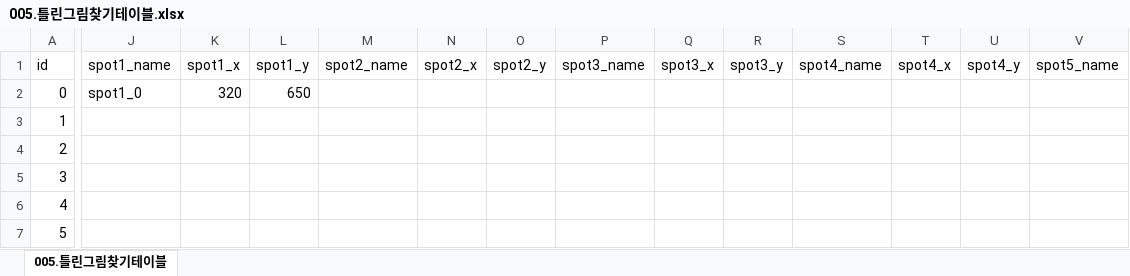
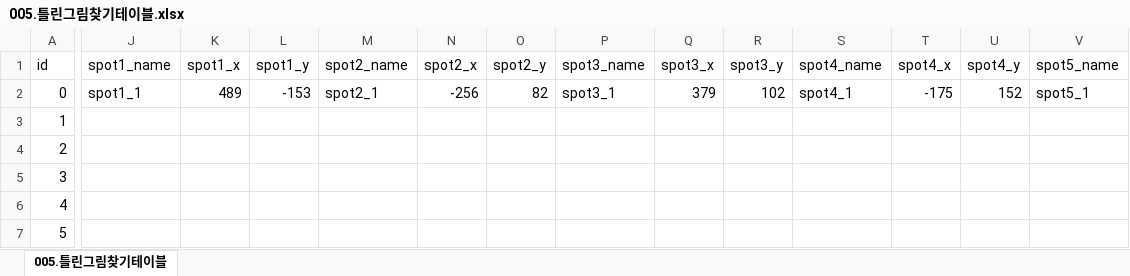
Before and after one commit to RNVD/TiniffingResource, an Excel workbook: Plan/Data_추출파일/005.틀린그림찾기테이블.xlsx, sheet 005.틀린그림찾기테이블, drawn as a sheet; only a part is shown, gaps mark what is left out; values as stored, in another font and other column widths than the file's, no borders; the diff covers the shown part only; the diff names each change by its address in the sheet, - before the commit and + after, or states it on an @@ line.

```diff
--- a/Plan/Data_추출파일/005.틀린그림찾기테이블.xlsx (sheet 005.틀린그림찾기테이블)
+++ b/Plan/Data_추출파일/005.틀린그림찾기테이블.xlsx (sheet 005.틀린그림찾기테이블)
-J2 (spot1_name): spot1_0
+J2 (spot1_name): spot1_1
-K2 (spot1_x): 320
+K2 (spot1_x): 489
-L2 (spot1_y): 650
+L2 (spot1_y): -153
-M2 (spot2_name): (empty)
+M2 (spot2_name): spot2_1
-N2 (spot2_x): (empty)
+N2 (spot2_x): -256
-O2 (spot2_y): (empty)
+O2 (spot2_y): 82
-P2 (spot3_name): (empty)
+P2 (spot3_name): spot3_1
-Q2 (spot3_x): (empty)
+Q2 (spot3_x): 379
-R2 (spot3_y): (empty)
+R2 (spot3_y): 102
-S2 (spot4_name): (empty)
+S2 (spot4_name): spot4_1
-T2 (spot4_x): (empty)
+T2 (spot4_x): -175
-U2 (spot4_y): (empty)
+U2 (spot4_y): 152
-V2 (spot5_name): (empty)
+V2 (spot5_name): spot5_1
```
Also changed, not shown: 17 edited cells elsewhere in this sheet, Plan/D_정답관련테이블.xlsm, Plan/Data_추출파일/004.숨은그림찾기테이블.xlsx.
